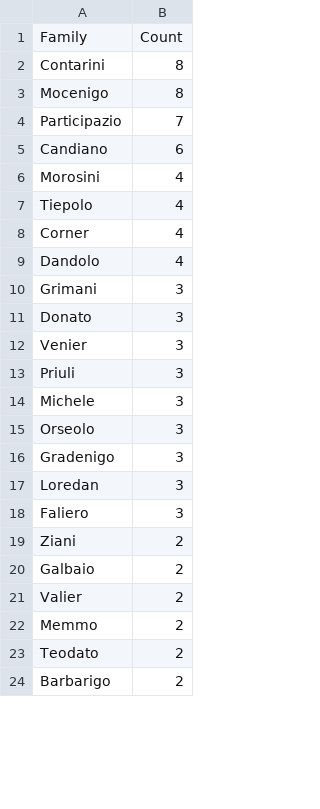
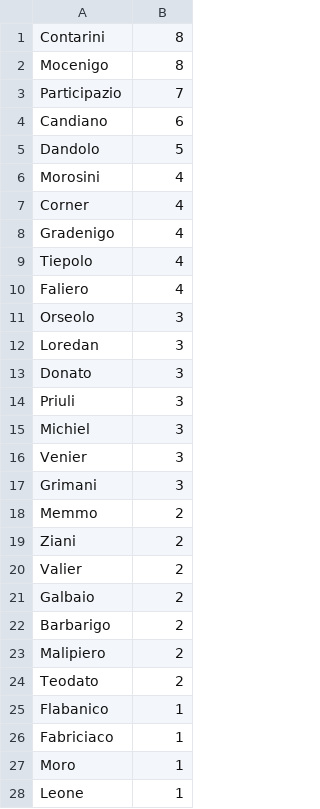
Before and after one commit to JJ/venice-patrician-social-network, a CSV file: resources/doge-surnames.csv, drawn as a sheet; only a part is shown; the diff covers the shown part only.

Commit message:
Normalize also in surnames

```diff
--- a/resources/doge-surnames.csv
+++ b/resources/doge-surnames.csv
@@ -1,2 +1 @@
-Family,Count
 Contarini,8
@@ -5,20 +4,25 @@ Participazio,7
 Candiano,6
+Dandolo,5
 Morosini,4
+Corner,4
+Gradenigo,4
 Tiepolo,4
-Corner,4
-Dandolo,4
+Faliero,4
+Orseolo,3
+Loredan,3
+Donato,3
+Priuli,3
+Michiel,3
+Venier,3
 Grimani,3
-Donato,3
-Venier,3
-Priuli,3
-Michele,3
-Orseolo,3
-Gradenigo,3
-Loredan,3
-Faliero,3
+Memmo,2
 Ziani,2
+Valier,2
 Galbaio,2
-Valier,2
-Memmo,2
+Barbarigo,2
+Malipiero,2
 Teodato,2
-Barbarigo,2
+Flabanico,1
+Fabriciaco,1
+Moro,1
+Leone,1
```
Also changed, not shown: 2 removed rows, 29 moved rows and 1 edited cell elsewhere in this file, 1 other file.
